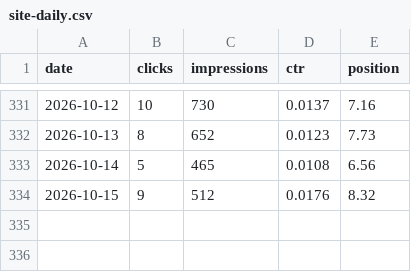
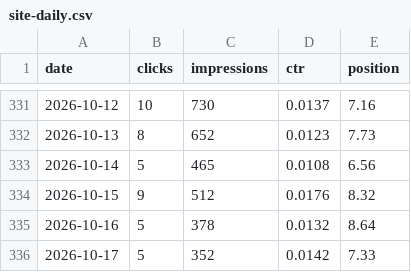
Before and after one commit to Ghazanfar1991/tripcache, a CSV file: seo/data/search-console/site-daily.csv, drawn as a sheet; only a part is shown, gaps mark what is left out.

```diff
--- a/seo/data/search-console/site-daily.csv
+++ b/seo/data/search-console/site-daily.csv
@@ -334 +334,3 @@ date,clicks,impressions,ctr,position
 2026-10-15,9,512,0.0176,8.32
+2026-10-16,5,378,0.0132,8.64
+2026-10-17,5,352,0.0142,7.33
```
Also changed, not shown: seo/data/search-console/page-daily.csv, 25 other files.
